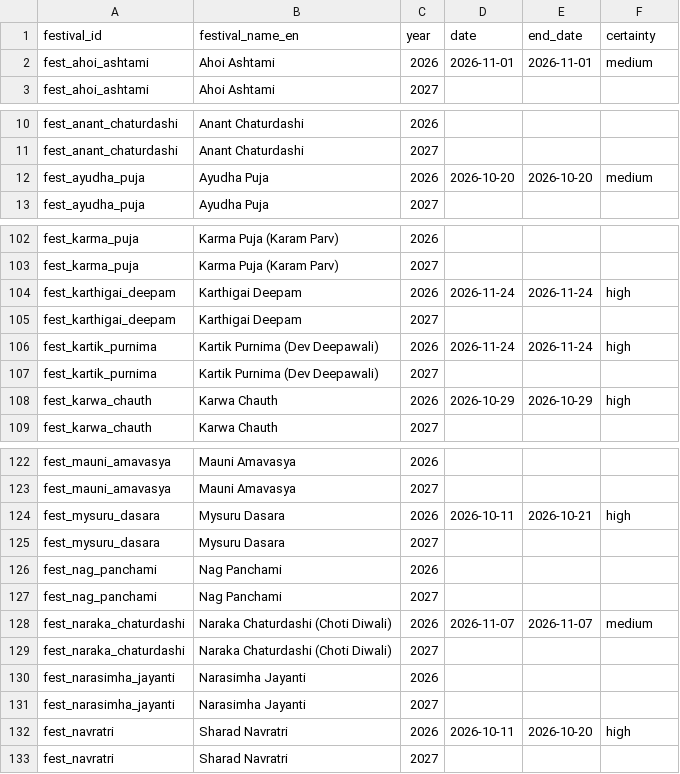
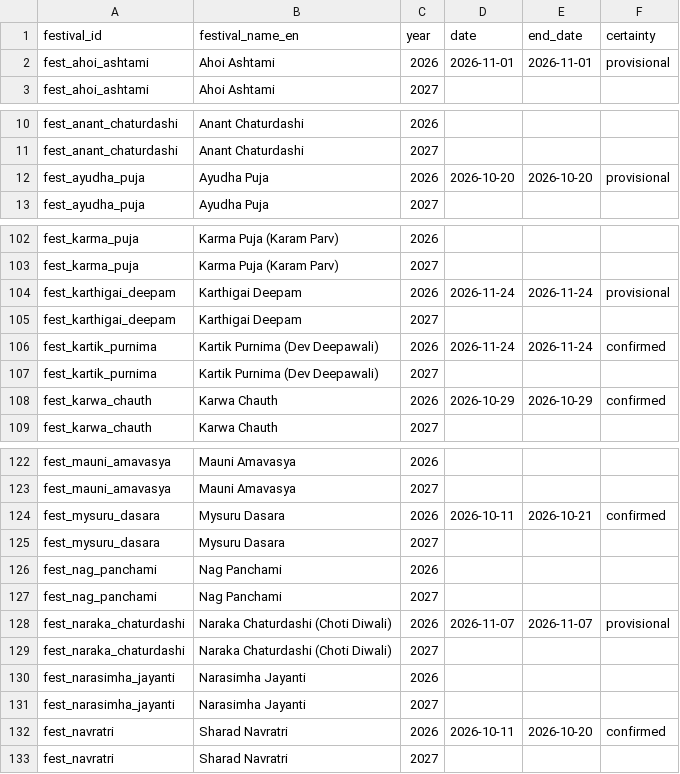
Before and after one commit to devhub02/puja_list, a CSV file: content/calendar/calendar_dates.csv, drawn as a sheet; only a part is shown, gaps mark what is left out; the diff covers the shown part only.

```diff
--- a/content/calendar/calendar_dates.csv
+++ b/content/calendar/calendar_dates.csv
@@ -1,3 +1,3 @@
 festival_id,festival_name_en,year,date,end_date,certainty
-fest_ahoi_ashtami,Ahoi Ashtami,2026,2026-11-01,2026-11-01,medium
+fest_ahoi_ashtami,Ahoi Ashtami,2026,2026-11-01,2026-11-01,provisional
 fest_ahoi_ashtami,Ahoi Ashtami,2027,,,
@@ -11,3 +11,3 @@ fest_anant_chaturdashi,Anant Chaturdashi,2026,,,
 fest_anant_chaturdashi,Anant Chaturdashi,2027,,,
-fest_ayudha_puja,Ayudha Puja,2026,2026-10-20,2026-10-20,medium
+fest_ayudha_puja,Ayudha Puja,2026,2026-10-20,2026-10-20,provisional
 fest_ayudha_puja,Ayudha Puja,2027,,,
@@ -103,7 +103,7 @@ fest_karma_puja,Karma Puja (Karam Parv),2026,,,
 fest_karma_puja,Karma Puja (Karam Parv),2027,,,
-fest_karthigai_deepam,Karthigai Deepam,2026,2026-11-24,2026-11-24,high
+fest_karthigai_deepam,Karthigai Deepam,2026,2026-11-24,2026-11-24,provisional
 fest_karthigai_deepam,Karthigai Deepam,2027,,,
-fest_kartik_purnima,Kartik Purnima (Dev Deepawali),2026,2026-11-24,2026-11-24,high
+fest_kartik_purnima,Kartik Purnima (Dev Deepawali),2026,2026-11-24,2026-11-24,confirmed
 fest_kartik_purnima,Kartik Purnima (Dev Deepawali),2027,,,
-fest_karwa_chauth,Karwa Chauth,2026,2026-10-29,2026-10-29,high
+fest_karwa_chauth,Karwa Chauth,2026,2026-10-29,2026-10-29,confirmed
 fest_karwa_chauth,Karwa Chauth,2027,,,
@@ -123,3 +123,3 @@ fest_mauni_amavasya,Mauni Amavasya,2026,,,
 fest_mauni_amavasya,Mauni Amavasya,2027,,,
-fest_mysuru_dasara,Mysuru Dasara,2026,2026-10-11,2026-10-21,high
+fest_mysuru_dasara,Mysuru Dasara,2026,2026-10-11,2026-10-21,confirmed
 fest_mysuru_dasara,Mysuru Dasara,2027,,,
@@ -127,3 +127,3 @@ fest_nag_panchami,Nag Panchami,2026,,,
 fest_nag_panchami,Nag Panchami,2027,,,
-fest_naraka_chaturdashi,Naraka Chaturdashi (Choti Diwali),2026,2026-11-07,2026-11-07,medium
+fest_naraka_chaturdashi,Naraka Chaturdashi (Choti Diwali),2026,2026-11-07,2026-11-07,provisional
 fest_naraka_chaturdashi,Naraka Chaturdashi (Choti Diwali),2027,,,
@@ -131,3 +131,3 @@ fest_narasimha_jayanti,Narasimha Jayanti,2026,,,
 fest_narasimha_jayanti,Narasimha Jayanti,2027,,,
-fest_navratri,Sharad Navratri,2026,2026-10-11,2026-10-20,high
+fest_navratri,Sharad Navratri,2026,2026-10-11,2026-10-20,confirmed
 fest_navratri,Sharad Navratri,2027,,,
```
Also changed, not shown: 17 edited cells elsewhere in this file, 40 other files.
